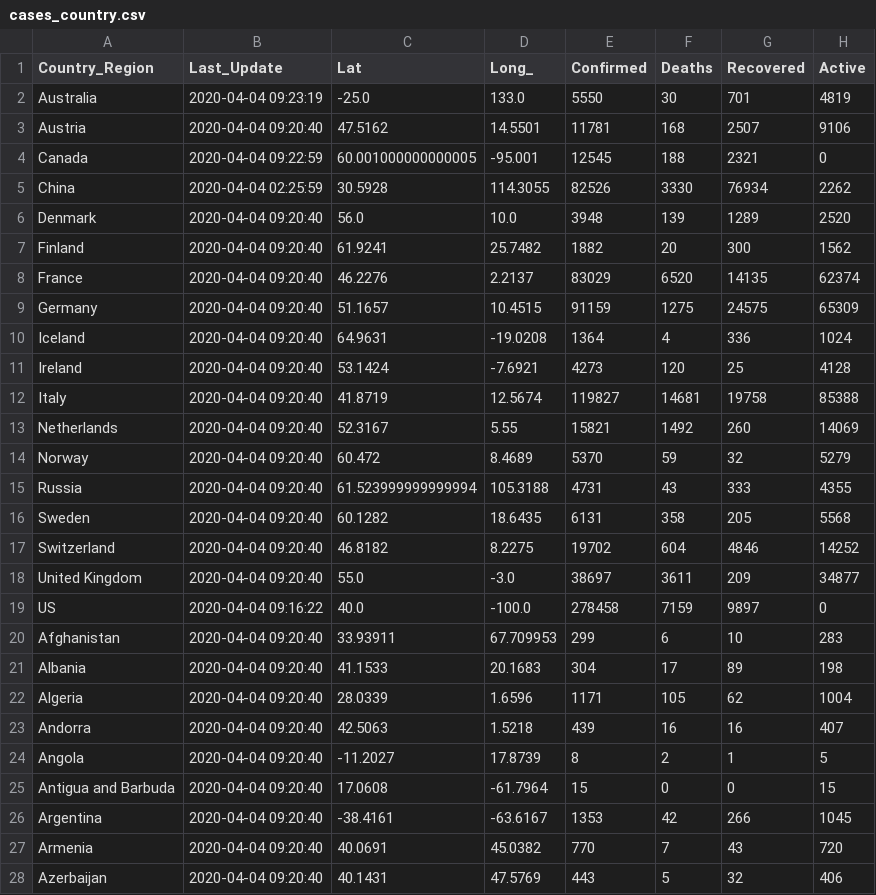
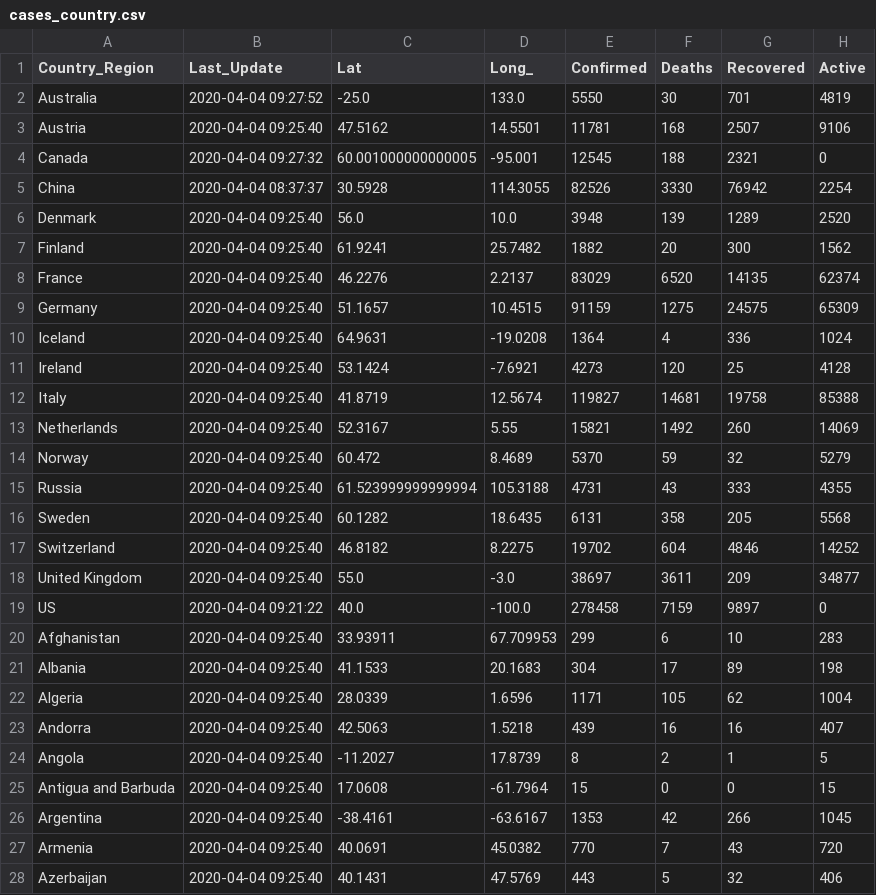
Before and after one commit to jhu-covid-devops/COVID-19, a CSV file: data/cases_country.csv, drawn as a sheet; only a part is shown; the diff covers the shown part only.

```diff
--- a/data/cases_country.csv
+++ b/data/cases_country.csv
@@ -1,28 +1,28 @@
 Country_Region,Last_Update,Lat,Long_,Confirmed,Deaths,Recovered,Active
-Australia,2020-04-04 09:23:19,-25.0,133.0,5550,30,701,4819
-Austria,2020-04-04 09:20:40,47.5162,14.5501,11781,168,2507,9106
-Canada,2020-04-04 09:22:59,60.001000000000005,-95.001,12545,188,2321,0
-China,2020-04-04 02:25:59,30.5928,114.3055,82526,3330,76934,2262
-Denmark,2020-04-04 09:20:40,56.0,10.0,3948,139,1289,2520
-Finland,2020-04-04 09:20:40,61.9241,25.7482,1882,20,300,1562
-France,2020-04-04 09:20:40,46.2276,2.2137,83029,6520,14135,62374
-Germany,2020-04-04 09:20:40,51.1657,10.4515,91159,1275,24575,65309
-Iceland,2020-04-04 09:20:40,64.9631,-19.0208,1364,4,336,1024
-Ireland,2020-04-04 09:20:40,53.1424,-7.6921,4273,120,25,4128
-Italy,2020-04-04 09:20:40,41.8719,12.5674,119827,14681,19758,85388
-Netherlands,2020-04-04 09:20:40,52.3167,5.55,15821,1492,260,14069
-Norway,2020-04-04 09:20:40,60.472,8.4689,5370,59,32,5279
-Russia,2020-04-04 09:20:40,61.523999999999994,105.3188,4731,43,333,4355
-Sweden,2020-04-04 09:20:40,60.1282,18.6435,6131,358,205,5568
-Switzerland,2020-04-04 09:20:40,46.8182,8.2275,19702,604,4846,14252
-United Kingdom,2020-04-04 09:20:40,55.0,-3.0,38697,3611,209,34877
-US,2020-04-04 09:16:22,40.0,-100.0,278458,7159,9897,0
-Afghanistan,2020-04-04 09:20:40,33.93911,67.709953,299,6,10,283
-Albania,2020-04-04 09:20:40,41.1533,20.1683,304,17,89,198
-Algeria,2020-04-04 09:20:40,28.0339,1.6596,1171,105,62,1004
-Andorra,2020-04-04 09:20:40,42.5063,1.5218,439,16,16,407
-Angola,2020-04-04 09:20:40,-11.2027,17.8739,8,2,1,5
-Antigua and Barbuda,2020-04-04 09:20:40,17.0608,-61.7964,15,0,0,15
-Argentina,2020-04-04 09:20:40,-38.4161,-63.6167,1353,42,266,1045
-Armenia,2020-04-04 09:20:40,40.0691,45.0382,770,7,43,720
-Azerbaijan,2020-04-04 09:20:40,40.1431,47.5769,443,5,32,406
+Australia,2020-04-04 09:27:52,-25.0,133.0,5550,30,701,4819
+Austria,2020-04-04 09:25:40,47.5162,14.5501,11781,168,2507,9106
+Canada,2020-04-04 09:27:32,60.001000000000005,-95.001,12545,188,2321,0
+China,2020-04-04 08:37:37,30.5928,114.3055,82526,3330,76942,2254
+Denmark,2020-04-04 09:25:40,56.0,10.0,3948,139,1289,2520
+Finland,2020-04-04 09:25:40,61.9241,25.7482,1882,20,300,1562
+France,2020-04-04 09:25:40,46.2276,2.2137,83029,6520,14135,62374
+Germany,2020-04-04 09:25:40,51.1657,10.4515,91159,1275,24575,65309
+Iceland,2020-04-04 09:25:40,64.9631,-19.0208,1364,4,336,1024
+Ireland,2020-04-04 09:25:40,53.1424,-7.6921,4273,120,25,4128
+Italy,2020-04-04 09:25:40,41.8719,12.5674,119827,14681,19758,85388
+Netherlands,2020-04-04 09:25:40,52.3167,5.55,15821,1492,260,14069
+Norway,2020-04-04 09:25:40,60.472,8.4689,5370,59,32,5279
+Russia,2020-04-04 09:25:40,61.523999999999994,105.3188,4731,43,333,4355
+Sweden,2020-04-04 09:25:40,60.1282,18.6435,6131,358,205,5568
+Switzerland,2020-04-04 09:25:40,46.8182,8.2275,19702,604,4846,14252
+United Kingdom,2020-04-04 09:25:40,55.0,-3.0,38697,3611,209,34877
+US,2020-04-04 09:21:22,40.0,-100.0,278458,7159,9897,0
+Afghanistan,2020-04-04 09:25:40,33.93911,67.709953,299,6,10,283
+Albania,2020-04-04 09:25:40,41.1533,20.1683,304,17,89,198
+Algeria,2020-04-04 09:25:40,28.0339,1.6596,1171,105,62,1004
+Andorra,2020-04-04 09:25:40,42.5063,1.5218,439,16,16,407
+Angola,2020-04-04 09:25:40,-11.2027,17.8739,8,2,1,5
+Antigua and Barbuda,2020-04-04 09:25:40,17.0608,-61.7964,15,0,0,15
+Argentina,2020-04-04 09:25:40,-38.4161,-63.6167,1353,42,266,1045
+Armenia,2020-04-04 09:25:40,40.0691,45.0382,770,7,43,720
+Azerbaijan,2020-04-04 09:25:40,40.1431,47.5769,443,5,32,406
```
Also changed, not shown: 153 edited cells elsewhere in this file, data/cases.csv, data/cases_state.csv.
